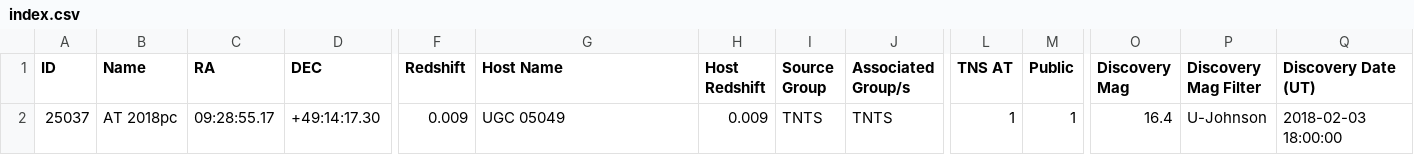
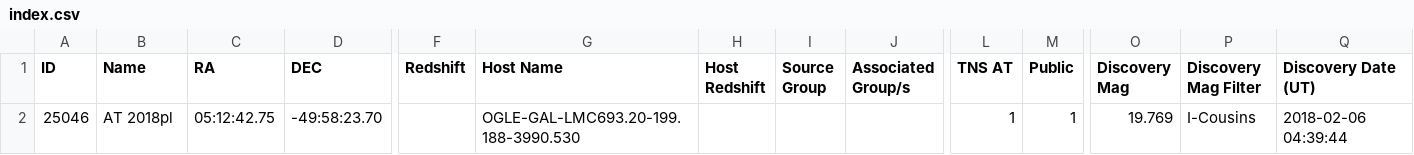
Before and after one commit to astrocatalogs/tde-external, a CSV file: TNS/index.csv, drawn as a sheet; only a part is shown, gaps mark what is left out; removed rows and columns are numbered as before the commit, all else as after; rows hold the shown columns only; the diff names each change by its address in the sheet, - before the commit and + after, or states it on an @@ line.

```diff
--- a/TNS/index.csv
+++ b/TNS/index.csv
-row 2: 25037 | AT 2018pc | 09:28:55.17 | +49:14:17.30 | 0.009 | UGC 05049 | 0.009 | TNTS | TNTS | 1 | 1 | 16.4 | U-Johnson | 2018-02-03 18:00:00
+row 2: 25046 | AT 2018pl | 05:12:42.75 | -49:58:23.70 |  | OGLE-GAL-LMC693.20-199.188-3990.530 |  |  |  | 1 | 1 | 19.769 | I-Cousins | 2018-02-06 04:39:44
```
Also changed, not shown: TNS/page-19.csv, TNS/page-20.csv, 4 other files.
